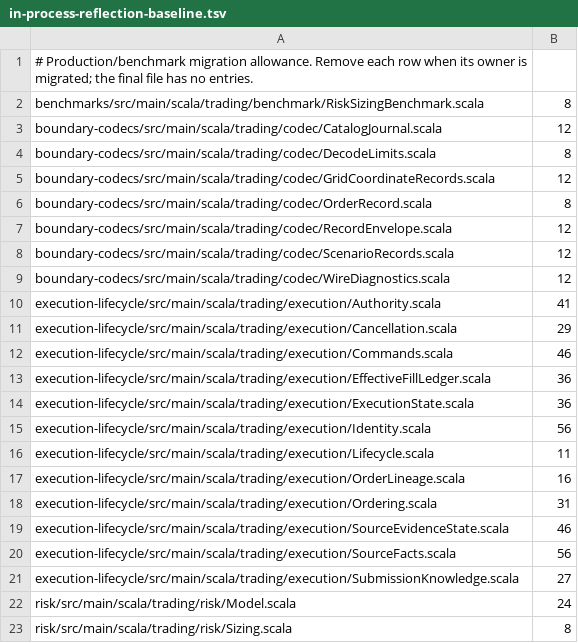
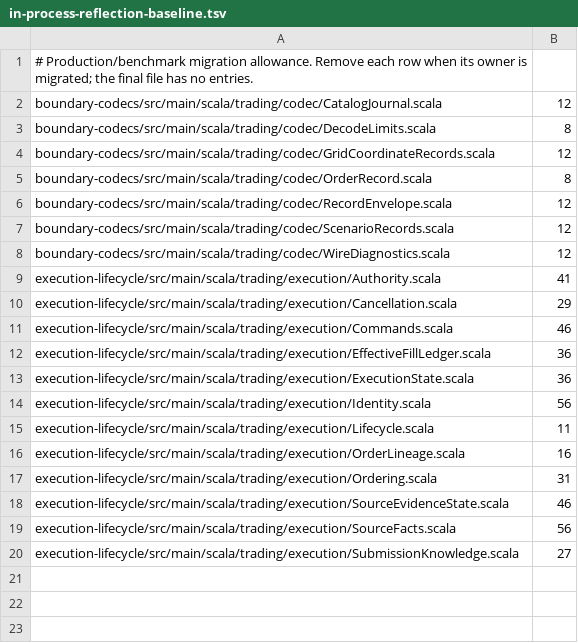
Before and after one commit to m2048ws/trading, a TSV file: tools/in-process-reflection-baseline.tsv, drawn as a sheet.

Commit message:
refactor(risk): use static model observation

```diff
--- a/tools/in-process-reflection-baseline.tsv
+++ b/tools/in-process-reflection-baseline.tsv
@@ -1,3 +1,2 @@
 # Production/benchmark migration allowance. Remove each row when its owner is migrated; the final file has no entries.
-benchmarks/src/main/scala/trading/benchmark/RiskSizingBenchmark.scala	8
 boundary-codecs/src/main/scala/trading/codec/CatalogJournal.scala	12
@@ -21,3 +20 @@ execution-lifecycle/src/main/scala/trading/execution/SourceFacts.scala	56
 execution-lifecycle/src/main/scala/trading/execution/SubmissionKnowledge.scala	27
-risk/src/main/scala/trading/risk/Model.scala	24
-risk/src/main/scala/trading/risk/Sizing.scala	8
```
Also changed, not shown: 10 other files.
